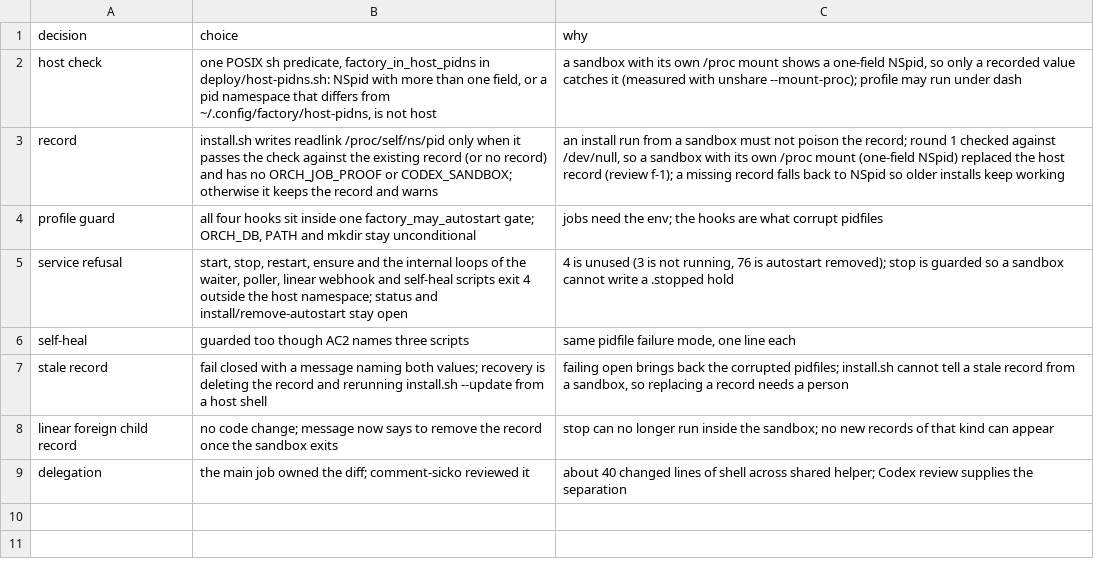
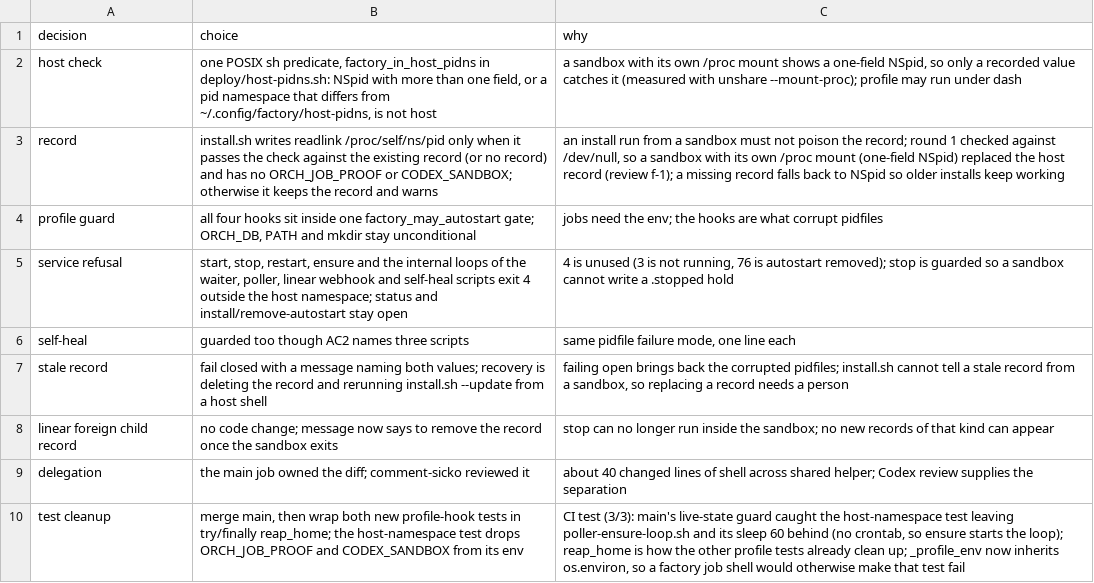
Before and after one commit to maxharris1/factory, a TSV file: docs/decisions/308-trail.tsv, drawn as a sheet.

```diff
--- a/docs/decisions/308-trail.tsv
+++ b/docs/decisions/308-trail.tsv
@@ -9 +9,2 @@ linear foreign child record	no code change; message now says to remove the recor
 delegation	the main job owned the diff; comment-sicko reviewed it	about 40 changed lines of shell across shared helper; Codex review supplies the separation
+test cleanup	merge main, then wrap both new profile-hook tests in try/finally reap_home; the host-namespace test drops ORCH_JOB_PROOF and CODEX_SANDBOX from its env	CI test (3/3): main's live-state guard caught the host-namespace test leaving poller-ensure-loop.sh and its sleep 60 behind (no crontab, so ensure starts the loop); reap_home is how the other profile tests already clean up; _profile_env now inherits os.environ, so a factory job shell would otherwise make that test fail
```
Also changed, not shown: 1 other file.
